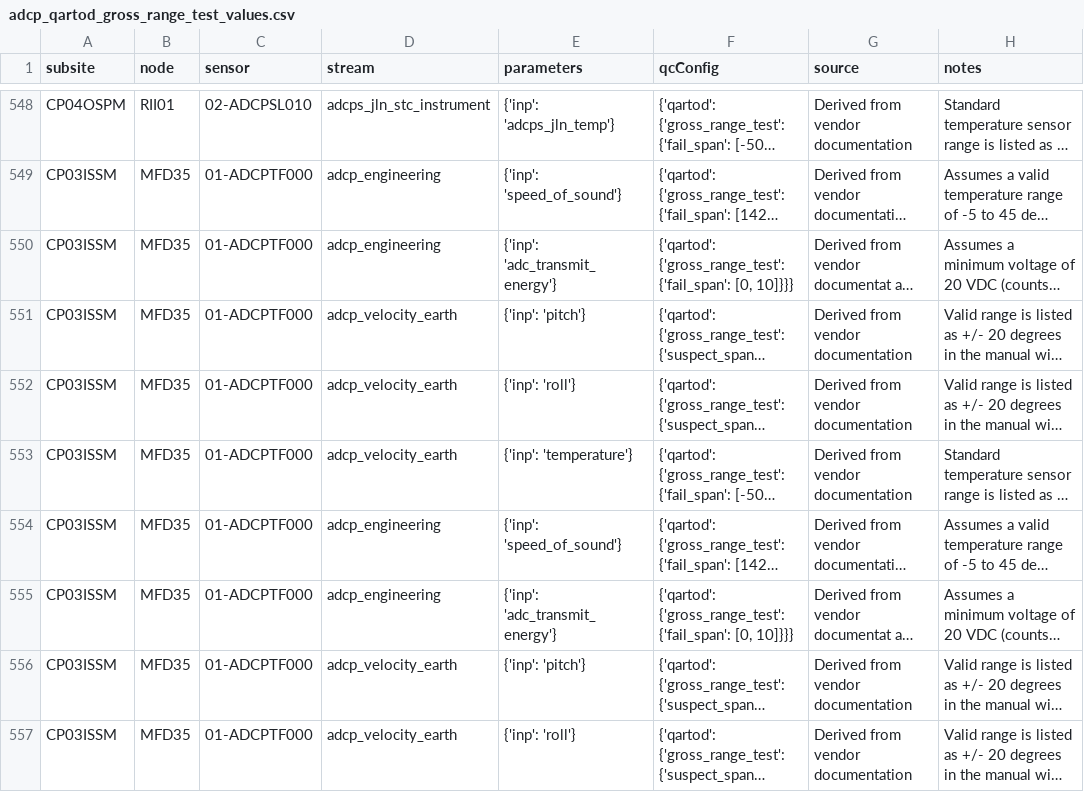
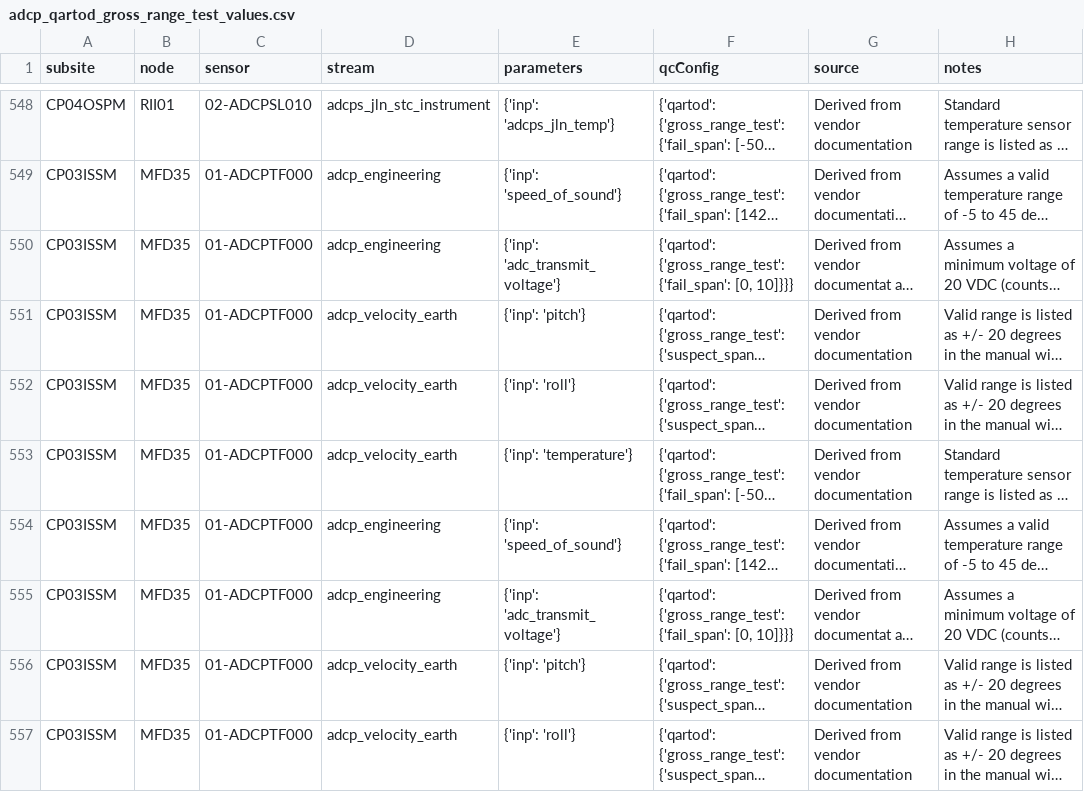
Before and after one commit to oceanobservatories/qc-lookup, a CSV file: qartod/adcp/adcp_qartod_gross_range_test_values.csv, drawn as a sheet; only a part is shown, gaps mark what is left out; long unchanged cells end in …; the diff covers the shown part only; the diff names each change by its address in the sheet, - before the commit and + after, or states it on an @@ line.

```diff
--- a/qartod/adcp/adcp_qartod_gross_range_test_values.csv
+++ b/qartod/adcp/adcp_qartod_gross_range_test_values.csv
-E550 (parameters): {'inp': 'adc_transmit_energy'}
+E550 (parameters): {'inp': 'adc_transmit_voltage'}
-E555 (parameters): {'inp': 'adc_transmit_energy'}
+E555 (parameters): {'inp': 'adc_transmit_voltage'}
```
Also changed, not shown: 17 edited cells elsewhere in this file, qartod/adcp/adcp_qartod_flat_line_test_values.csv.
